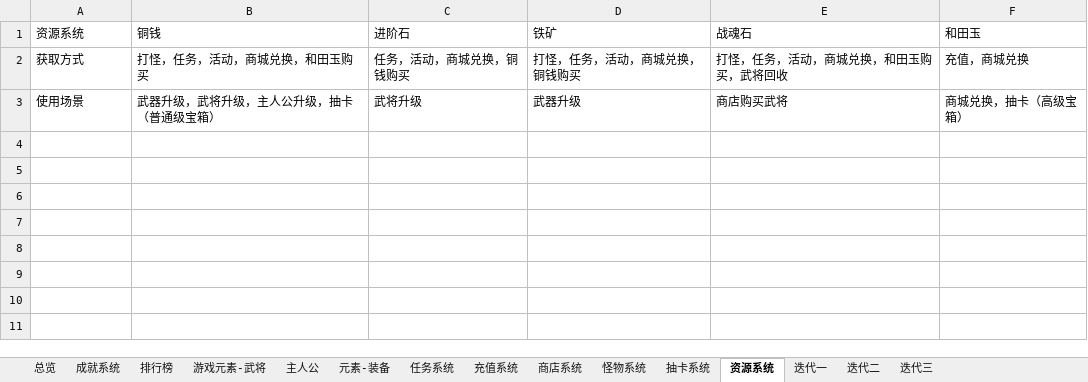
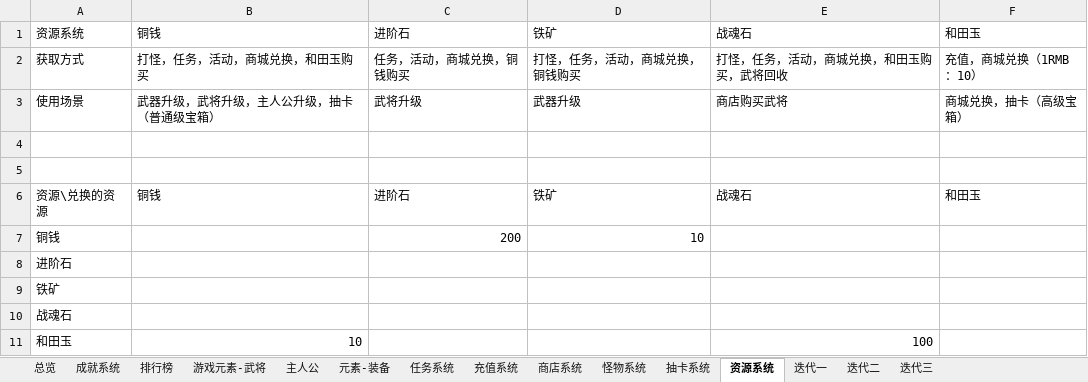
Before and after one commit to gooootoabroad/HeroClash, an Excel workbook: docs/Q版三国塔防需求文档 -- 2025-02-14.xlsx, sheet 资源系统, drawn as a sheet; values as stored, in another font and other column widths than the file's, no borders; the diff names each change by its address in the sheet, - before the commit and + after, or states it on an @@ line.

```diff
--- a/docs/Q版三国塔防需求文档 -- 2025-02-14.xlsx (sheet 资源系统)
+++ b/docs/Q版三国塔防需求文档 -- 2025-02-14.xlsx (sheet 资源系统)
-F2: 充值，商城兑换
+F2: 充值，商城兑换（1RMB：10）
+row 4: (empty)
+row 5: (empty)
+row 6: 资源\兑换的资源 | 铜钱 | 进阶石 | 铁矿 | 战魂石 | 和田玉
+row 7: 铜钱 |  | 200 | 10
+row 8: 进阶石
+row 9: 铁矿
+row 10: 战魂石
+row 11: 和田玉 | 10 |  |  | 100
```
Also changed, not shown: 49 other files.
